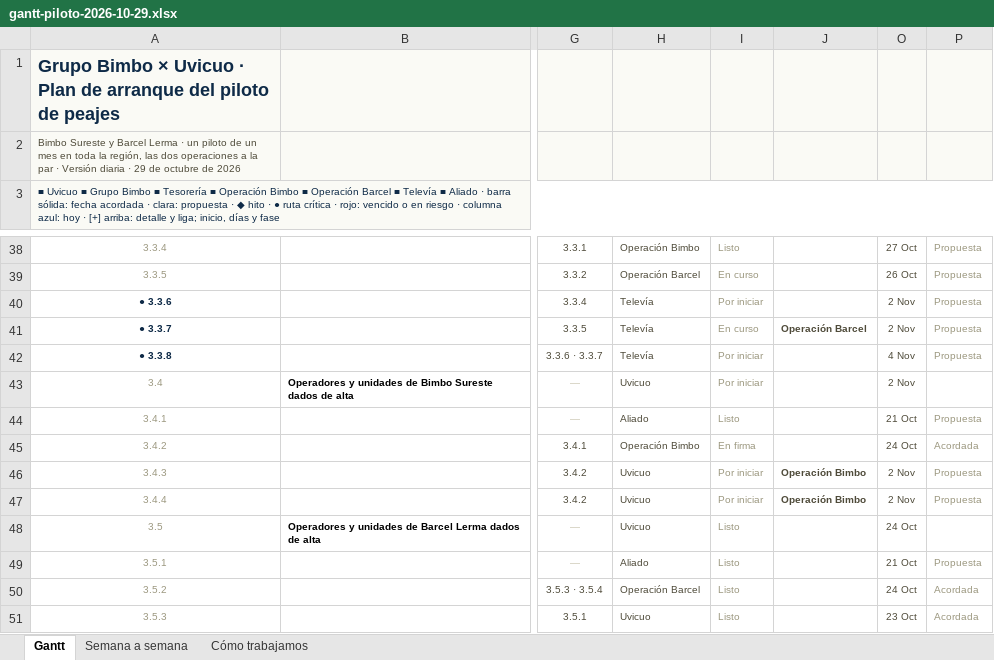
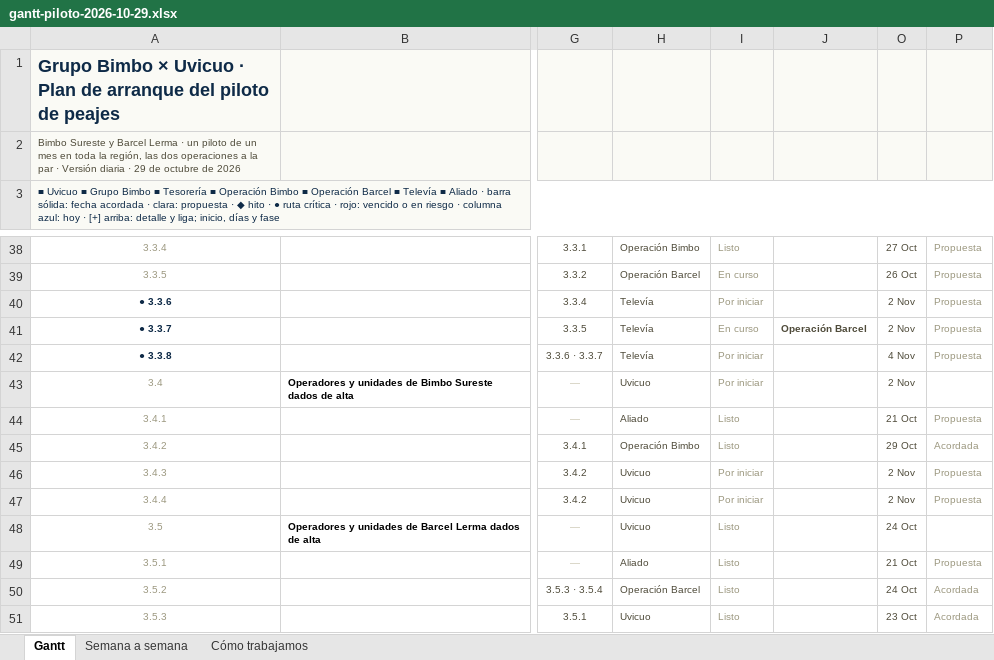
Before and after one commit to chematabares/poc-descarga-piloto, an Excel workbook: gantt-piloto-2026-10-29.xlsx, sheet Gantt, drawn as a sheet; only a part is shown, gaps mark what is left out; values as stored, in another font and other column widths than the file's, no borders; charts and pictures and conditional formats not drawn; the diff names each change by its address in the sheet, - before the commit and + after, or states it on an @@ line.

Commit message:
gantt: operadores Bimbo validados

```diff
--- a/gantt-piloto-2026-10-29.xlsx (sheet Gantt)
+++ b/gantt-piloto-2026-10-29.xlsx (sheet Gantt)
-I45: En firma
+I45: Listo
-O45: 24 Oct
+O45: 29 Oct
-J46:J47: Operación Bimbo
+J46:J47: (empty)
```
Also changed, not shown: hidden cells.
